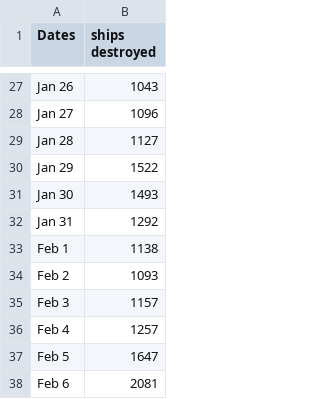
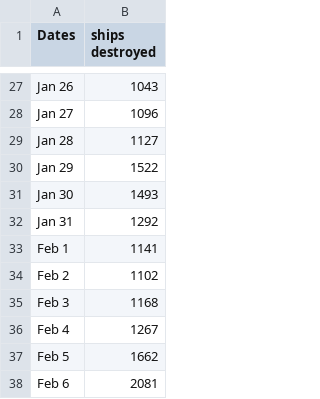
Before and after one commit to wh-info/wh-info.github.io, a CSV file: csv/yc124-ships.csv, drawn as a sheet; only a part is shown, gaps mark what is left out.

Commit message:
Update yc124-ships.csv

```diff
--- a/csv/yc124-ships.csv
+++ b/csv/yc124-ships.csv
@@ -32,7 +32,7 @@ Jan 30;1493
 Jan 31;1292
-Feb 1;1138
-Feb 2;1093
-Feb 3;1157
-Feb 4;1257
-Feb 5;1647
+Feb 1;1141
+Feb 2;1102
+Feb 3;1168
+Feb 4;1267
+Feb 5;1662
 Feb 6;2081
```
